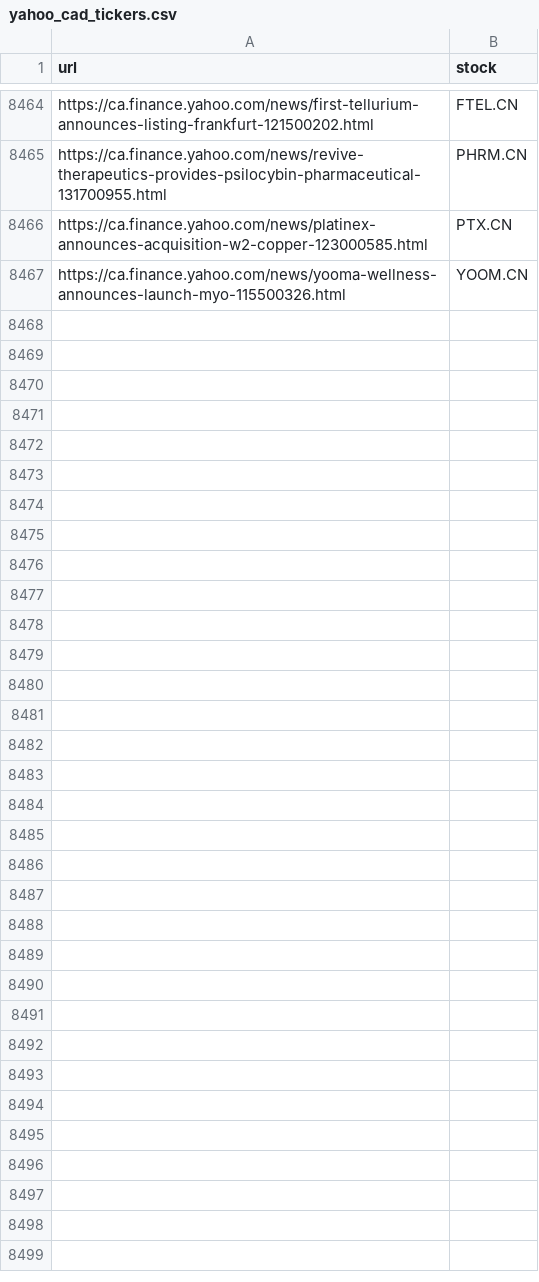
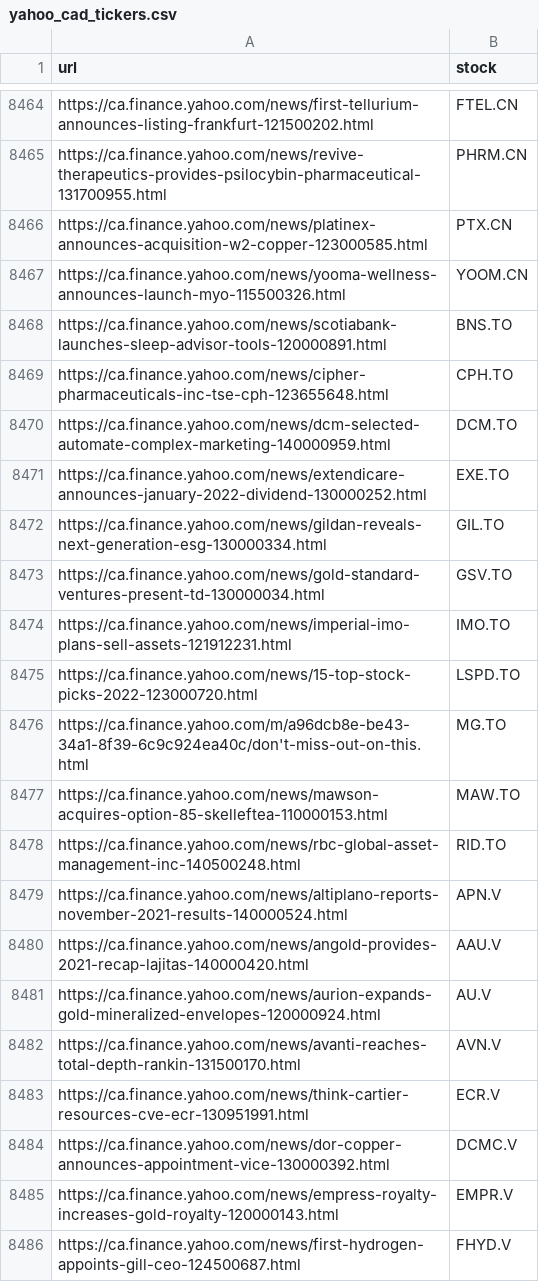
Before and after one commit to dli-invest/fin_news_nlp, a CSV file: data/yahoo_cad_tickers.csv, drawn as a sheet; only a part is shown, gaps mark what is left out; the diff covers the shown part only; the diff names each change by its address in the sheet, - before the commit and + after, or states it on an @@ line.

```diff
--- a/data/yahoo_cad_tickers.csv
+++ b/data/yahoo_cad_tickers.csv
+row 8468: https://ca.finance.yahoo.com/news/scotiabank-launches-sleep-advisor-tools-120000891.html | BNS.TO
+row 8469: https://ca.finance.yahoo.com/news/cipher-pharmaceuticals-inc-tse-cph-123655648.html | CPH.TO
+row 8470: https://ca.finance.yahoo.com/news/dcm-selected-automate-complex-marketing-140000959.html | DCM.TO
+row 8471: https://ca.finance.yahoo.com/news/extendicare-announces-january-2022-dividend-130000252.html | EXE.TO
+row 8472: https://ca.finance.yahoo.com/news/gildan-reveals-next-generation-esg-130000334.html | GIL.TO
+row 8473: https://ca.finance.yahoo.com/news/gold-standard-ventures-present-td-130000034.html | GSV.TO
+row 8474: https://ca.finance.yahoo.com/news/imperial-imo-plans-sell-assets-121912231.html | IMO.TO
+row 8475: https://ca.finance.yahoo.com/news/15-top-stock-picks-2022-123000720.html | LSPD.TO
+row 8476: https://ca.finance.yahoo.com/m/a96dcb8e-be43-34a1-8f39-6c9c924ea40c/don't-miss-out-on-this.html | MG.TO
+row 8477: https://ca.finance.yahoo.com/news/mawson-acquires-option-85-skelleftea-110000153.html | MAW.TO
+row 8478: https://ca.finance.yahoo.com/news/rbc-global-asset-management-inc-140500248.html | RID.TO
+row 8479: https://ca.finance.yahoo.com/news/altiplano-reports-november-2021-results-140000524.html | APN.V
+row 8480: https://ca.finance.yahoo.com/news/angold-provides-2021-recap-lajitas-140000420.html | AAU.V
+row 8481: https://ca.finance.yahoo.com/news/aurion-expands-gold-mineralized-envelopes-120000924.html | AU.V
+row 8482: https://ca.finance.yahoo.com/news/avanti-reaches-total-depth-rankin-131500170.html | AVN.V
+row 8483: https://ca.finance.yahoo.com/news/think-cartier-resources-cve-ecr-130951991.html | ECR.V
+row 8484: https://ca.finance.yahoo.com/news/dor-copper-announces-appointment-vice-130000392.html | DCMC.V
+row 8485: https://ca.finance.yahoo.com/news/empress-royalty-increases-gold-royalty-120000143.html | EMPR.V
+row 8486: https://ca.finance.yahoo.com/news/first-hydrogen-appoints-gill-ceo-124500687.html | FHYD.V
```
Also changed, not shown: 15 added rows elsewhere in this file.
